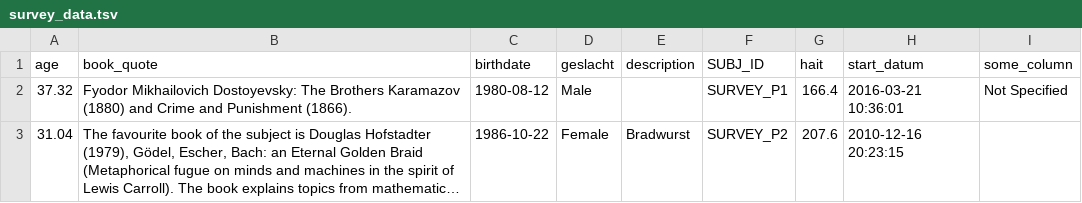
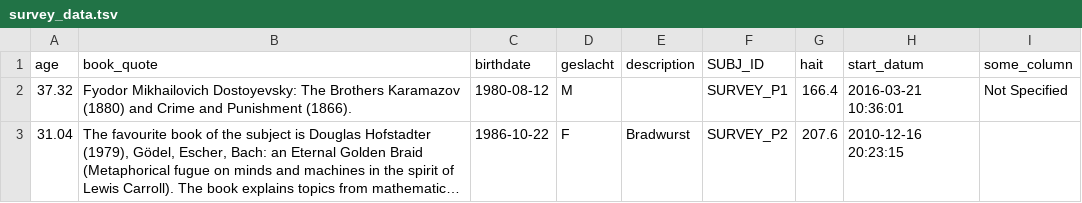
Before and after one commit to thehyve/tmtk, a TSV file: studies/survey/clinical/survey_data.tsv, drawn as a sheet; long unchanged cells end in …; the diff names each change by its address in the sheet, - before the commit and + after, or states it on an @@ line.

```diff
--- a/studies/survey/clinical/survey_data.tsv
+++ b/studies/survey/clinical/survey_data.tsv
-D2 (geslacht): Male
+D2 (geslacht): M
-D3 (geslacht): Female
+D3 (geslacht): F
```
Also changed, not shown: 3 other files.
